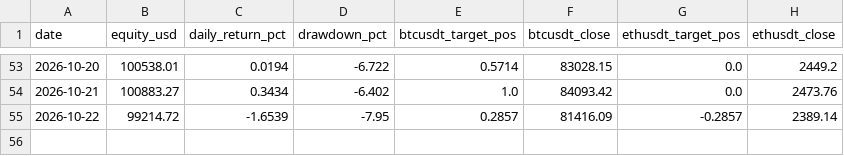
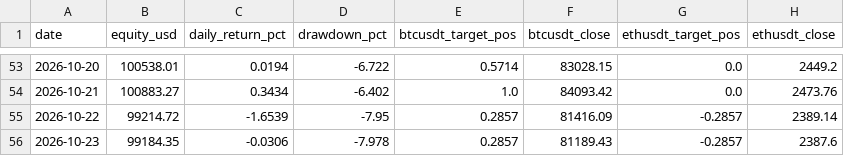
Before and after one commit to DonaldDuck842/BTC-ETH_Trend_Strategie, a CSV file: results/equity.csv, drawn as a sheet; only a part is shown, gaps mark what is left out.

```diff
--- a/results/equity.csv
+++ b/results/equity.csv
@@ -55 +55,2 @@ date,equity_usd,daily_return_pct,drawdown_pct,btcusdt_target_pos,btcusdt_close,e
 2026-10-22,99214.72,-1.6539,-7.95,0.2857,81416.09,-0.2857,2389.14
+2026-10-23,99184.35,-0.0306,-7.978,0.2857,81189.43,-0.2857,2387.6
```
Also changed, not shown: results/paper_log.csv, 1 other file.
